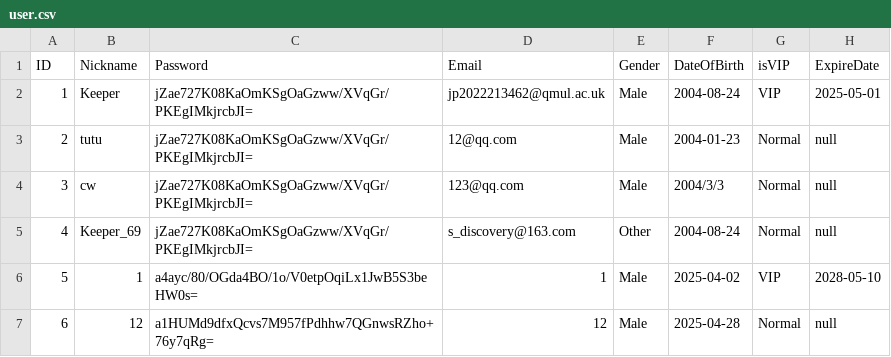
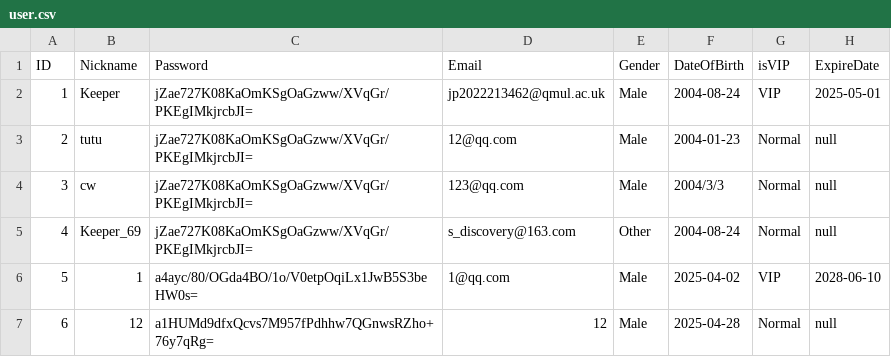
Before and after one commit to Keeper0824/EBU6304_Group58, a CSV file: data/user.csv, drawn as a sheet.

Commit message:
email

```diff
--- a/data/user.csv
+++ b/data/user.csv
@@ -5,3 +5,3 @@ ID,Nickname,Password,Email,Gender,DateOfBirth,isVIP,ExpireDate
 4,Keeper_69,jZae727K08KaOmKSgOaGzww/XVqGr/PKEgIMkjrcbJI=,s_discovery@163.com,Other,2004-08-24,Normal,null
-5,1,a4ayc/80/OGda4BO/1o/V0etpOqiLx1JwB5S3beHW0s=,1,Male,2025-04-02,VIP,2028-05-10
+5,1,a4ayc/80/OGda4BO/1o/V0etpOqiLx1JwB5S3beHW0s=,1@qq.com,Male,2025-04-02,VIP,2028-06-10
 6,12,a1HUMd9dfxQcvs7M957fPdhhw7QGnwsRZho+76y7qRg=,12,Male,2025-04-28,Normal,null
```
Also changed, not shown: 3 other files.
